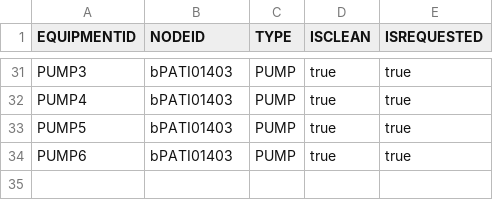
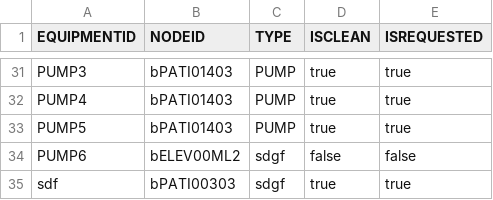
Before and after one commit to CS3733-D22-Team-B/CS3733-D22-Team-B-Application, a CSV file: src/main/resources/edu/wpi/cs3733/D22/teamB/CSVs/ApplicationMedicalEquipment.csv, drawn as a sheet; only a part is shown, gaps mark what is left out.

```diff
--- a/src/main/resources/edu/wpi/cs3733/D22/teamB/CSVs/ApplicationMedicalEquipment.csv
+++ b/src/main/resources/edu/wpi/cs3733/D22/teamB/CSVs/ApplicationMedicalEquipment.csv
@@ -33,2 +33,3 @@ PUMP4,bPATI01403,PUMP,true,true
 PUMP5,bPATI01403,PUMP,true,true
-PUMP6,bPATI01403,PUMP,true,true
+PUMP6,bELEV00ML2,sdgf,false,false
+sdf,bPATI00303,sdgf,true,true
```
Also changed, not shown: src/main/resources/edu/wpi/cs3733/D22/teamB/CSVs/ApplicationLocations.csv, 31 other files.
